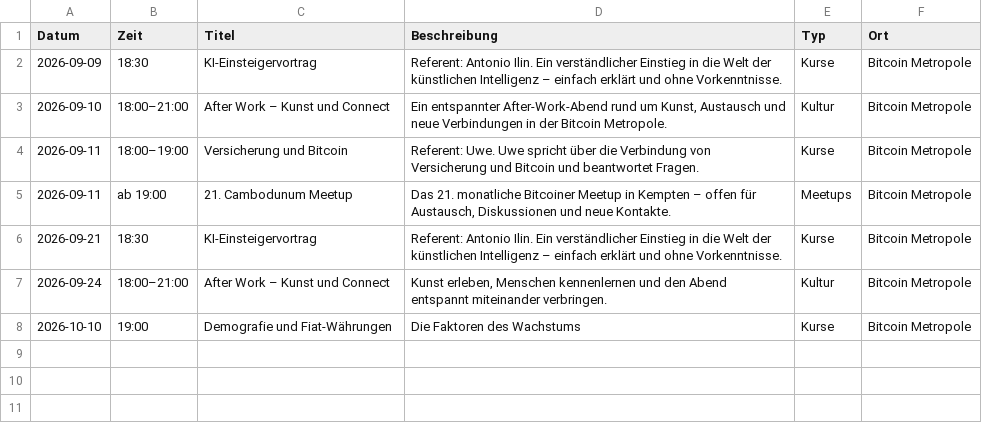
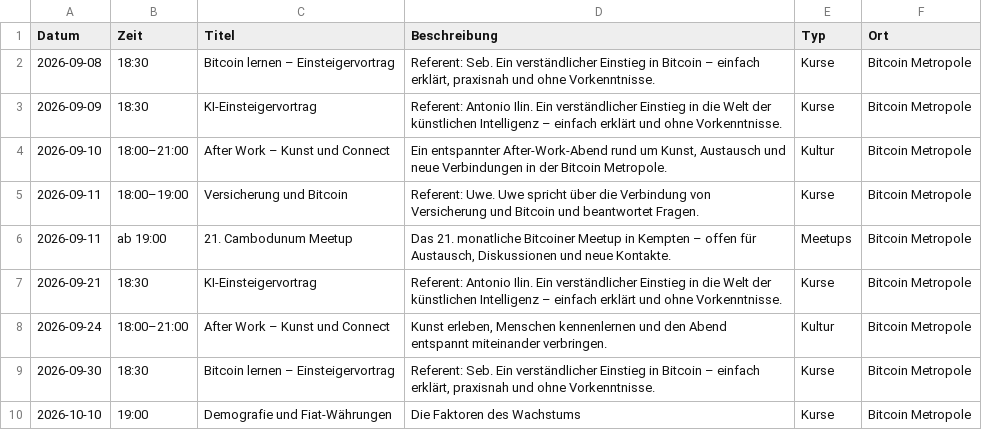
Before and after one commit to Razue/bitcoin_metropole_kempten, a CSV file: programm.csv, drawn as a sheet; the diff names each change by its address in the sheet, - before the commit and + after, or states it on an @@ line.

Commit message:
feat: Bitcoin-Einsteiger-Termine ergänzen

```diff
--- a/programm.csv
+++ b/programm.csv
+row 2: 2026-09-08 | 18:30 | Bitcoin lernen – Einsteigervortrag | Referent: Seb. Ein verständlicher Einstieg in Bitcoin – einfach erklärt, praxisnah und ohne Vorkenntnisse. | Kurse | Bitcoin Metropole
+row 9: 2026-09-30 | 18:30 | Bitcoin lernen – Einsteigervortrag | Referent: Seb. Ein verständlicher Einstieg in Bitcoin – einfach erklärt, praxisnah und ohne Vorkenntnisse. | Kurse | Bitcoin Metropole
```
